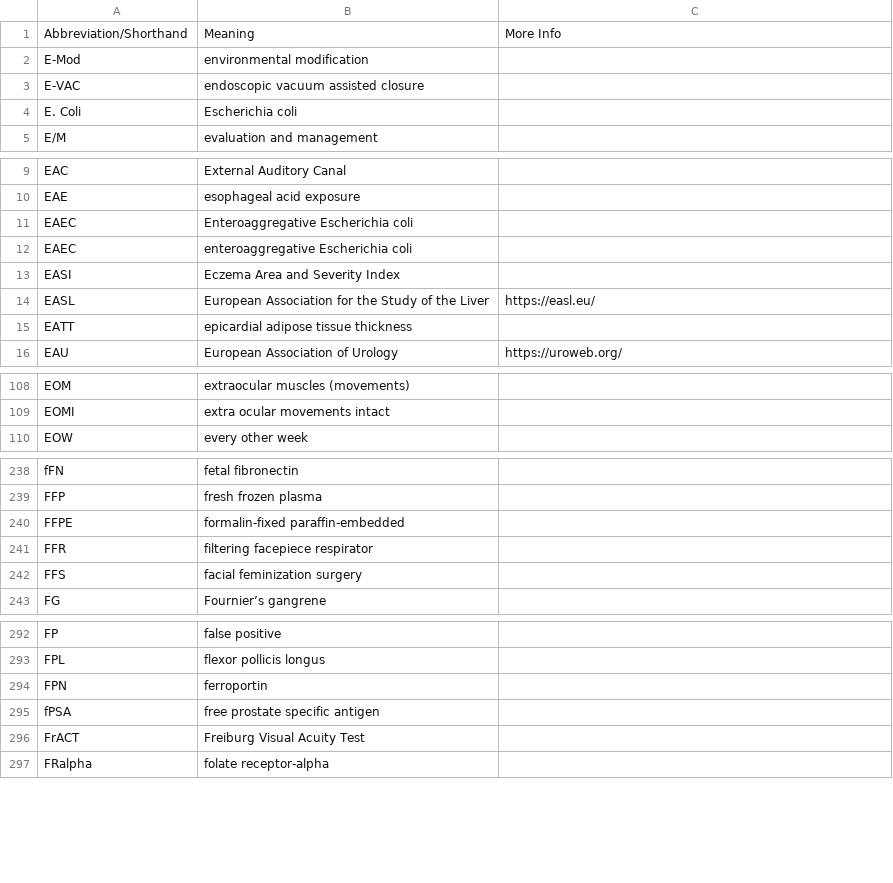
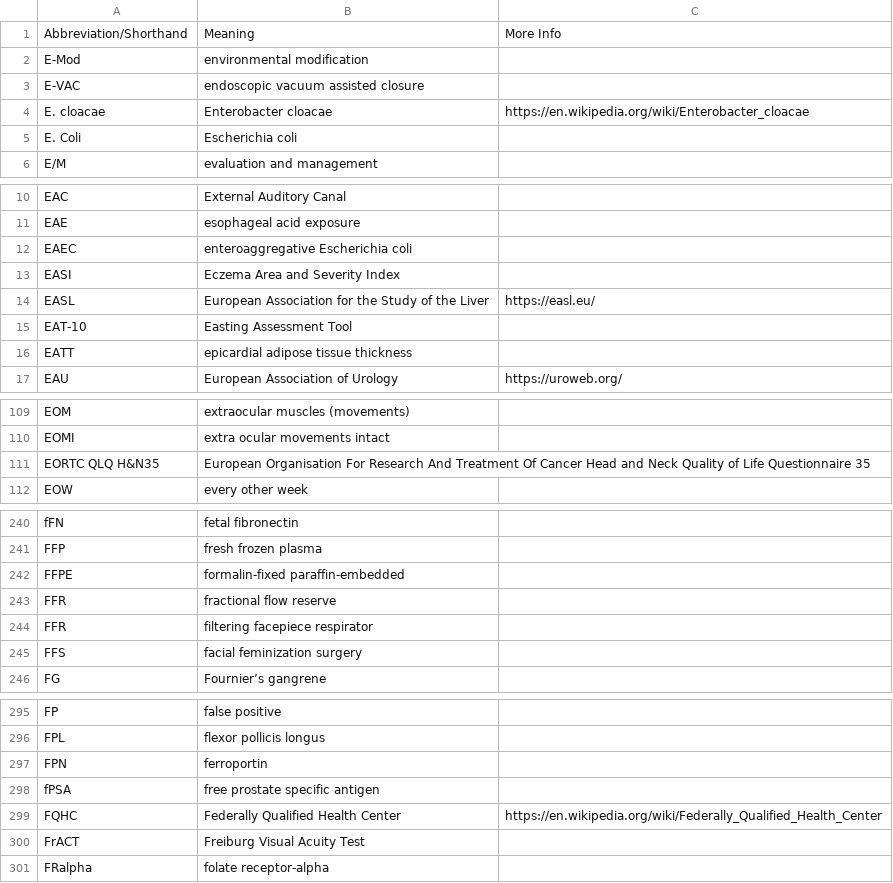
Before and after one commit to imantsm/medical_abbreviations, a CSV file: CSVs/E-G, medical abbreviations.csv, drawn as a sheet; only a part is shown, gaps mark what is left out; removed rows and columns are numbered as before the commit, all else as after; the diff covers the shown part only; the diff names each change by its address in the sheet, - before the commit and + after, or states it on an @@ line.

```diff
--- a/CSVs/E-G, medical abbreviations.csv
+++ b/CSVs/E-G, medical abbreviations.csv
+row 4: E. cloacae | Enterobacter cloacae | https://en.wikipedia.org/wiki/Enterobacter_cloacae
-row 11: EAEC | Enteroaggregative Escherichia coli
+row 15: EAT-10 | Easting Assessment Tool
+row 111: EORTC QLQ H&N35 | European Organisation For Research And Treatment Of Cancer Head and Neck Quality of Life Questionnaire 35
+row 243: FFR | fractional flow reserve
+row 299: FQHC | Federally Qualified Health Center | https://en.wikipedia.org/wiki/Federally_Qualified_Health_Center
```
Also changed, not shown: 1 added row and 1 edited cell elsewhere in this file, CSVs/D, medical abbreviations.csv, CSVs/J-L, medical abbreviations.csv, 11 other files.
